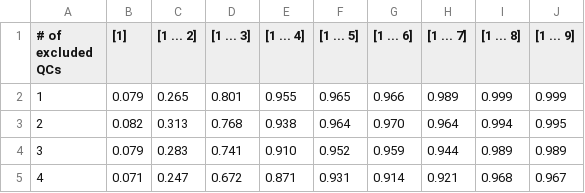
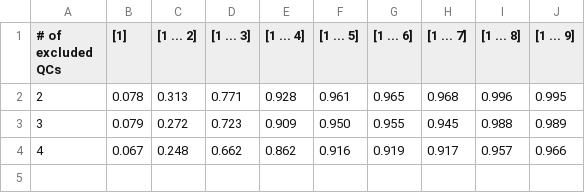
Before and after one commit to Schabolon/Approximate-Quantumness-Certification-of-NISQ-Devices-using-Machine-Learning, a CSV file: code/results/neural_net_exclude_multiple_quantum_computer_vs_step_ranges_all_other_backends_combined.csv, drawn as a sheet.

```diff
--- a/code/results/neural_net_exclude_multiple_quantum_computer_vs_step_ranges_all_other_backends_combined.csv
+++ b/code/results/neural_net_exclude_multiple_quantum_computer_vs_step_ranges_all_other_backends_combined.csv
@@ -1,5 +1,4 @@
 # of excluded QCs,[1],[1 ... 2],[1 ... 3],[1 ... 4],[1 ... 5],[1 ... 6],[1 ... 7],[1 ... 8],[1 ... 9]
-1,0.079,0.265,0.801,0.955,0.965,0.966,0.989,0.999,0.999
-2,0.082,0.313,0.768,0.938,0.964,0.970,0.964,0.994,0.995
-3,0.079,0.283,0.741,0.910,0.952,0.959,0.944,0.989,0.989
-4,0.071,0.247,0.672,0.871,0.931,0.914,0.921,0.968,0.967
+2,0.078,0.313,0.771,0.928,0.961,0.965,0.968,0.996,0.995
+3,0.079,0.272,0.723,0.909,0.950,0.955,0.945,0.988,0.989
+4,0.067,0.248,0.662,0.862,0.916,0.919,0.917,0.957,0.966
```
Also changed, not shown: code/results/cnn_exclude_multiple_quantum_computer_vs_step_ranges_all_other_backends_combined.csv, code/results/cnn_exclude_multiple_simulators_vs_step_ranges_all_other_backends_combined.csv, 7 other files.
